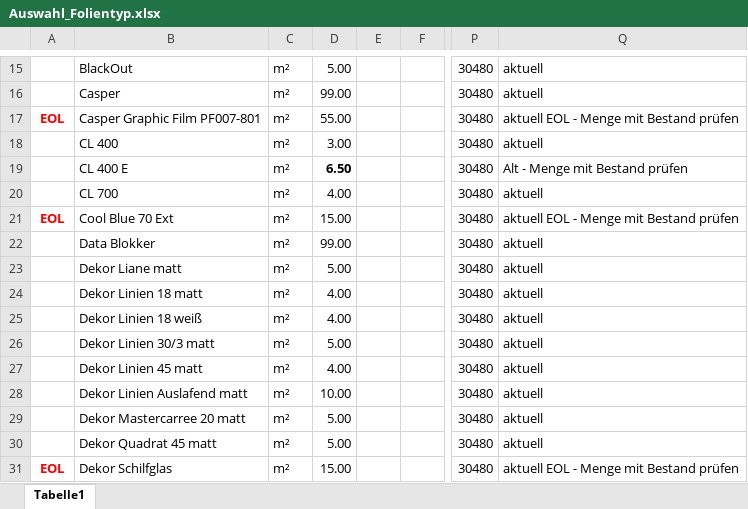
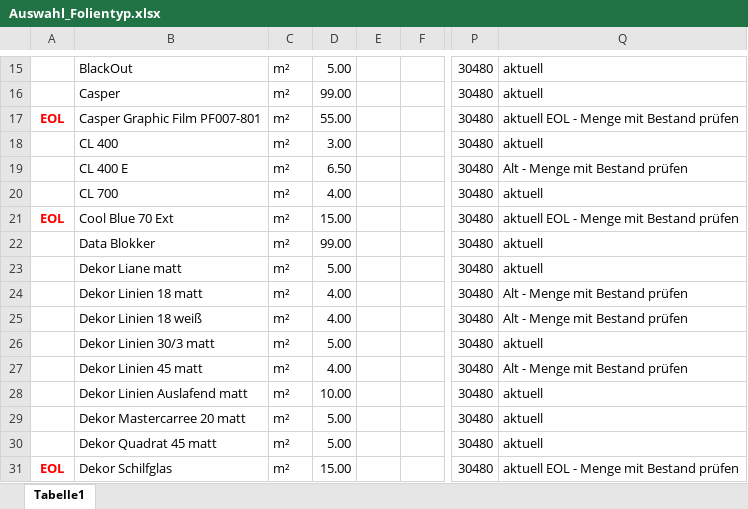
Before and after one commit to kinglongman/schnitt, an Excel workbook: Auswahl_Folientyp.xlsx, sheet Tabelle1, drawn as a sheet; only a part is shown, gaps mark what is left out; values as stored, in another font and other column widths than the file's, no borders; the diff covers the shown part only; the diff names each change by its address in the sheet, - before the commit and + after, or states it on an @@ line.

Commit message:
Add files via upload

```diff
--- a/Auswahl_Folientyp.xlsx (sheet Tabelle1)
+++ b/Auswahl_Folientyp.xlsx (sheet Tabelle1)
-D19 bold: on
+D19 bold: off
-Q24:Q25: aktuell
+Q24:Q25: Alt - Menge mit Bestand prüfen
-Q27: aktuell
+Q27: Alt - Menge mit Bestand prüfen
```
Also changed, not shown: 8 edited cells elsewhere in this sheet.
